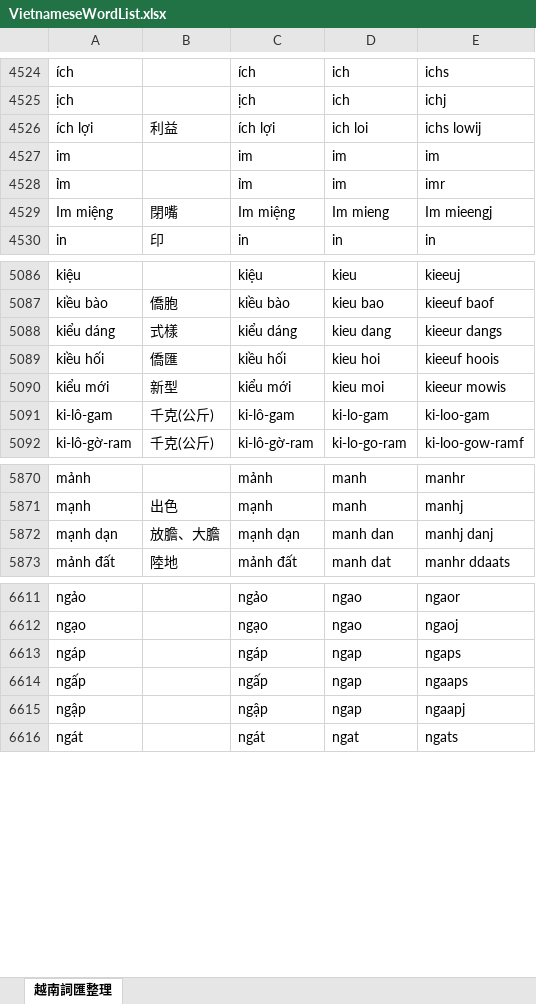
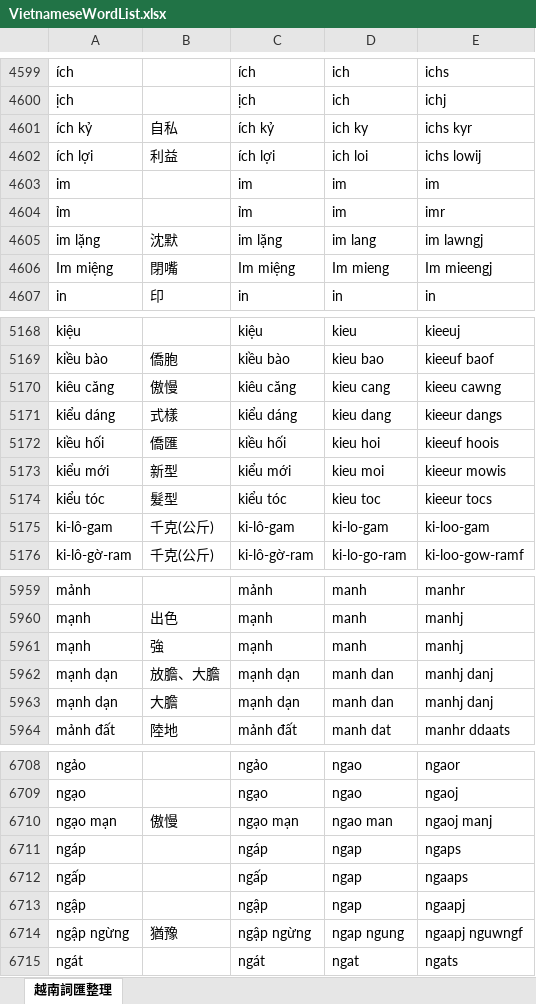
Before and after one commit to JaplinChen/rime-vietnamese-pinyin, an Excel workbook: make_dict/VietnameseWordList.xlsx, sheet 越南詞匯整理, drawn as a sheet; only a part is shown, gaps mark what is left out; values as stored, in another font and other column widths than the file's, no borders; the diff covers the shown part only; the diff names each change by its address in the sheet, - before the commit and + after, or states it on an @@ line.

```diff
--- a/make_dict/VietnameseWordList.xlsx (sheet 越南詞匯整理)
+++ b/make_dict/VietnameseWordList.xlsx (sheet 越南詞匯整理)
+row 4601: ích kỷ | 自私 | ích kỷ | ich ky | ichs kyr
+row 4605: im lặng | 沈默 | im lặng | im lang | im lawngj
+row 5170: kiêu căng | 傲慢 | kiêu căng | kieu cang | kieeu cawng
+row 5174: kiểu tóc | 髮型 | kiểu tóc | kieu toc | kieeur tocs
+row 5961: mạnh | 強 | mạnh | manh | manhj
+row 5963: mạnh dạn | 大膽 | mạnh dạn | manh dan | manhj danj
+row 6710: ngạo mạn | 傲慢 | ngạo mạn | ngao man | ngaoj manj
+row 6714: ngập ngừng | 猶豫 | ngập ngừng | ngap ngung | ngaapj nguwngf
```
Also changed, not shown: 121 added rows, 5 removed rows, 19 moved rows and 4 edited cells elsewhere in this sheet, 4 other files.
